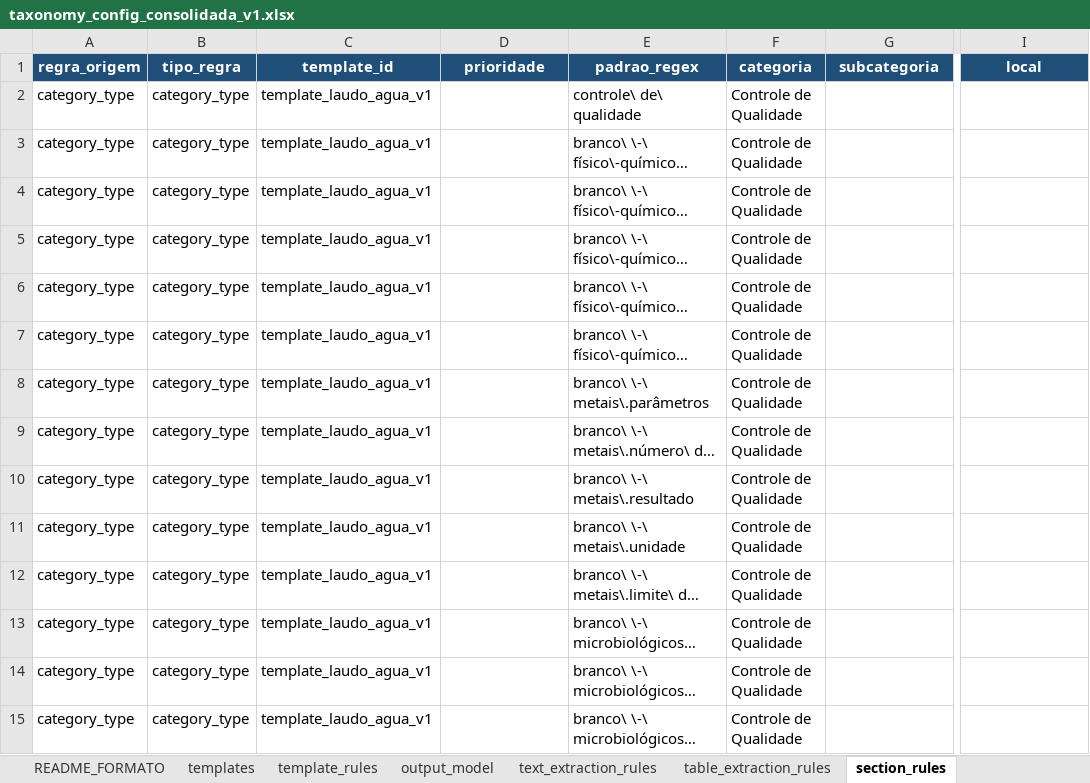
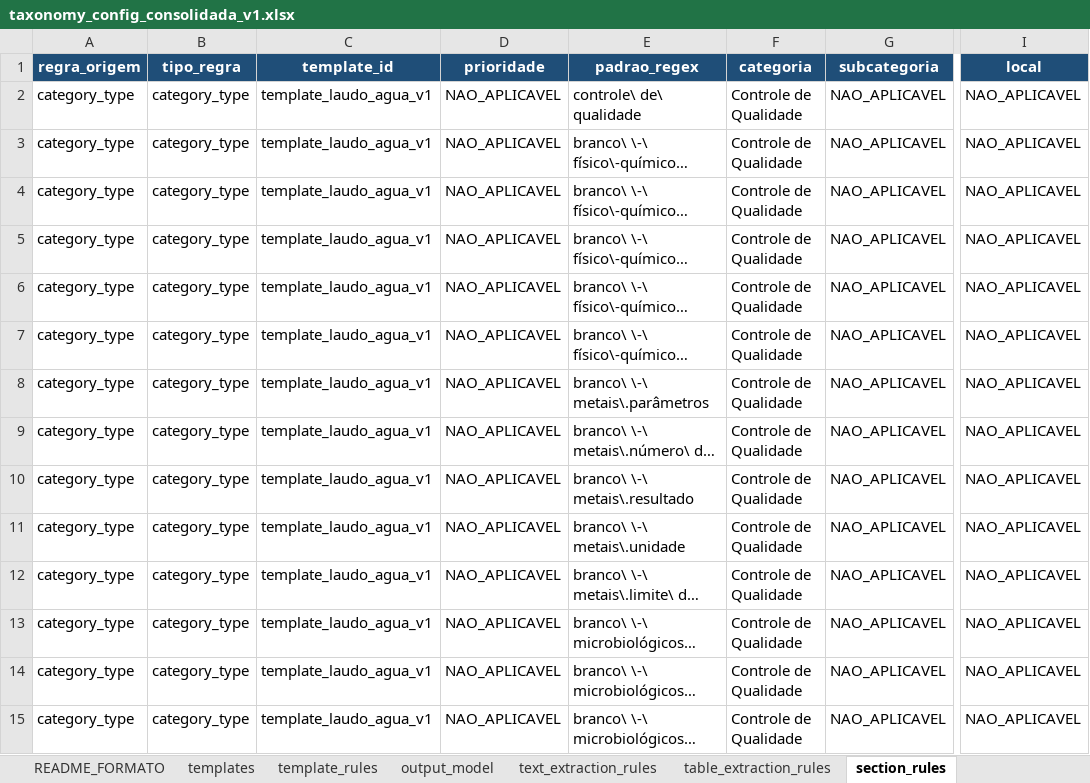
Before and after one commit to FranciscoAecom/harpia-pdf-extraction, an Excel workbook: config/taxonomy_config_consolidada_v1.xlsx, sheet section_rules, drawn as a sheet; only a part is shown, gaps mark what is left out; long unchanged cells end in …; values as stored, in another font and other column widths than the file's, no borders; the diff covers the shown part only; the diff names each change by its address in the sheet, - before the commit and + after, or states it on an @@ line.

Commit message:
Fill non applicable section rule fields

```diff
--- a/config/taxonomy_config_consolidada_v1.xlsx (sheet section_rules)
+++ b/config/taxonomy_config_consolidada_v1.xlsx (sheet section_rules)
-D2:D15 (prioridade): (empty)
+D2:D15 (prioridade): NAO_APLICAVEL
-G2:G15 (subcategoria): (empty)
+G2:G15 (subcategoria): NAO_APLICAVEL
-I2:I15 (local): (empty)
+I2:I15 (local): NAO_APLICAVEL
```
Also changed, not shown: 81 edited cells elsewhere in this sheet, 1 other file.
